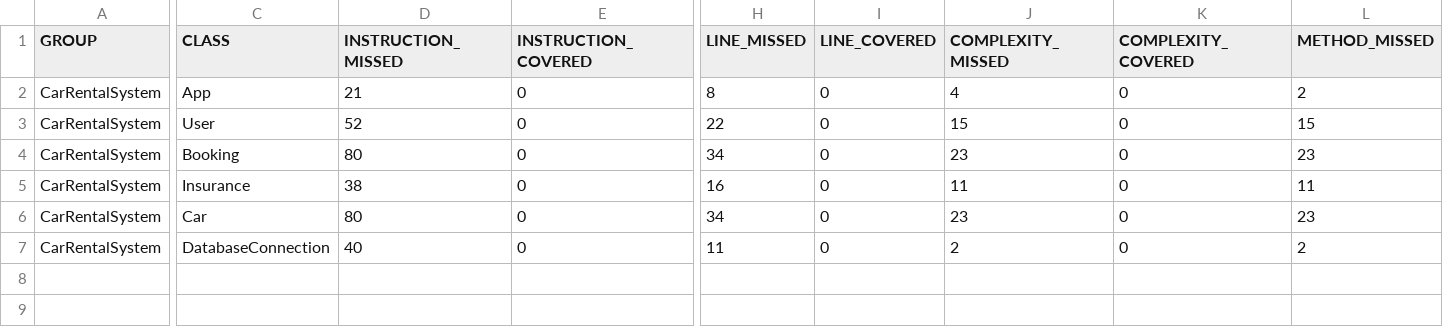
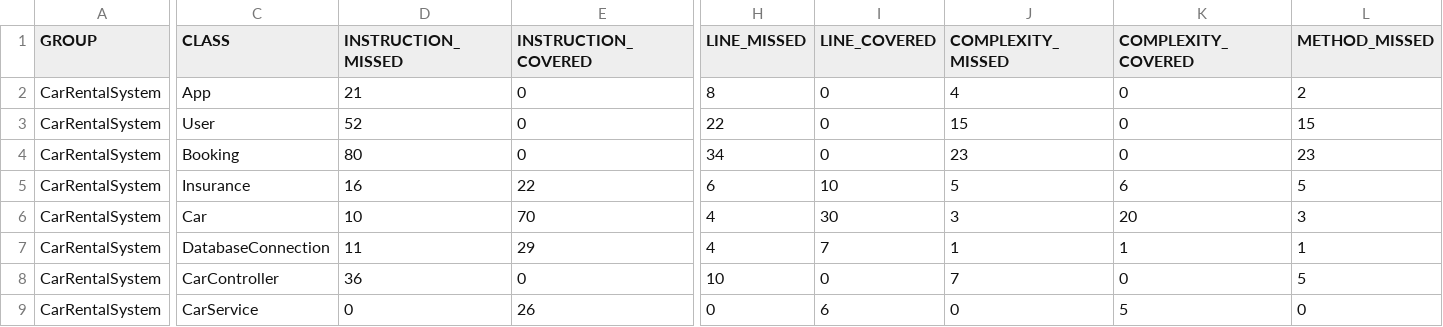
Before and after one commit to BSPQ24-25/BSPQ25-E4, a CSV file: target/site/jacoco/jacoco.csv, drawn as a sheet; only a part is shown, gaps mark what is left out; rows hold the shown columns only; the diff covers the shown part only; the diff names each change by its address in the sheet, - before the commit and + after, or states it on an @@ line.

```diff
--- a/target/site/jacoco/jacoco.csv
+++ b/target/site/jacoco/jacoco.csv
-D5 (INSTRUCTION_MISSED): 38
+D5 (INSTRUCTION_MISSED): 16
-E5 (INSTRUCTION_COVERED): 0
+E5 (INSTRUCTION_COVERED): 22
-H5 (LINE_MISSED): 16
+H5 (LINE_MISSED): 6
-I5 (LINE_COVERED): 0
+I5 (LINE_COVERED): 10
-J5 (COMPLEXITY_MISSED): 11
+J5 (COMPLEXITY_MISSED): 5
-K5 (COMPLEXITY_COVERED): 0
+K5 (COMPLEXITY_COVERED): 6
-L5 (METHOD_MISSED): 11
+L5 (METHOD_MISSED): 5
-D6 (INSTRUCTION_MISSED): 80
+D6 (INSTRUCTION_MISSED): 10
-E6 (INSTRUCTION_COVERED): 0
+E6 (INSTRUCTION_COVERED): 70
-H6 (LINE_MISSED): 34
+H6 (LINE_MISSED): 4
-I6 (LINE_COVERED): 0
+I6 (LINE_COVERED): 30
-J6 (COMPLEXITY_MISSED): 23
+J6 (COMPLEXITY_MISSED): 3
-K6 (COMPLEXITY_COVERED): 0
+K6 (COMPLEXITY_COVERED): 20
-L6 (METHOD_MISSED): 23
+L6 (METHOD_MISSED): 3
-D7 (INSTRUCTION_MISSED): 40
+D7 (INSTRUCTION_MISSED): 11
-E7 (INSTRUCTION_COVERED): 0
+E7 (INSTRUCTION_COVERED): 29
-H7 (LINE_MISSED): 11
+H7 (LINE_MISSED): 4
-I7 (LINE_COVERED): 0
+I7 (LINE_COVERED): 7
-J7 (COMPLEXITY_MISSED): 2
+J7 (COMPLEXITY_MISSED): 1
-K7 (COMPLEXITY_COVERED): 0
+K7 (COMPLEXITY_COVERED): 1
-L7 (METHOD_MISSED): 2
+L7 (METHOD_MISSED): 1
+row 8: CarRentalSystem | CarController | 36 | 0 | 10 | 0 | 7 | 0 | 5
+row 9: CarRentalSystem | CarService | 0 | 26 | 0 | 6 | 0 | 5 | 0
```
Also changed, not shown: 3 edited cells elsewhere in this file, 26 other files.
